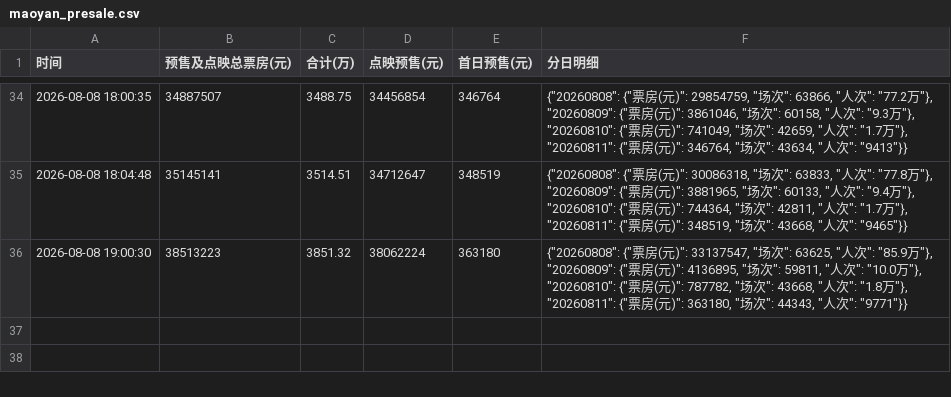
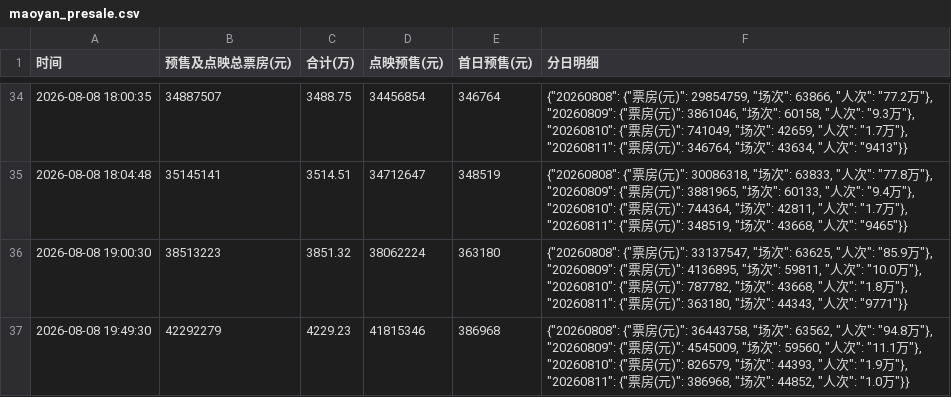
Before and after one commit to vshg245/maoyan-presale, a CSV file: maoyan_presale.csv, drawn as a sheet; only a part is shown, gaps mark what is left out.

Commit message:
chore: update presale data 2026-08-08 19:49

```diff
--- a/maoyan_presale.csv
+++ b/maoyan_presale.csv
@@ -36 +36,2 @@
 2026-08-08 19:00:30,38513223,3851.32,38062224,363180,"{""20260808"": {""票房(元)"": 33137547, ""场次"": 63625, ""人次"": ""85.9万""}, ""20260809"": {""票房(元)"": 4136895, ""场次"": 59811, ""人次"": ""10.0万""}, ""20260810"": {""票房(元)"": 787782, ""场次"": 43668, ""人次"": ""1.8万""}, ""20260811"": {""票房(元)"": 363180, ""场次"": 44343, ""人次"": ""9771""}}"
+2026-08-08 19:49:30,42292279,4229.23,41815346,386968,"{""20260808"": {""票房(元)"": 36443758, ""场次"": 63562, ""人次"": ""94.8万""}, ""20260809"": {""票房(元)"": 4545009, ""场次"": 59560, ""人次"": ""11.1万""}, ""20260810"": {""票房(元)"": 826579, ""场次"": 44393, ""人次"": ""1.9万""}, ""20260811"": {""票房(元)"": 386968, ""场次"": 44852, ""人次"": ""1.0万""}}"
```
